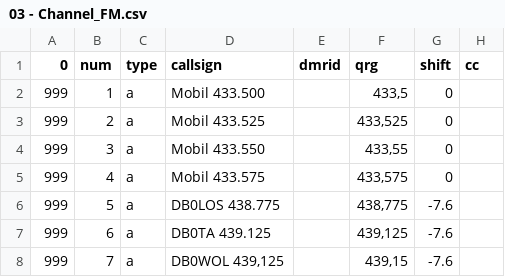
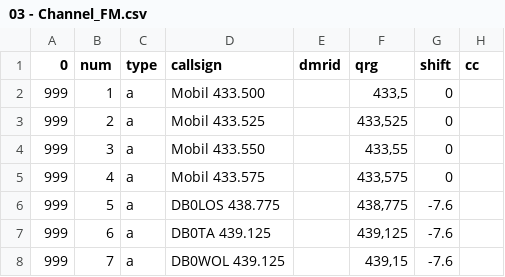
Before and after one commit to laemmy/PD365-BBCP, a CSV file: 03 - Channel_FM.csv, drawn as a sheet; only a part is shown; the diff names each change by its address in the sheet, - before the commit and + after, or states it on an @@ line.

```diff
--- a/03 - Channel_FM.csv
+++ b/03 - Channel_FM.csv
-D8 (callsign): DB0WOL 439,125
+D8 (callsign): DB0WOL 439.125
```
Also changed, not shown: 03 - Channel.csv, 05 - Zone.csv.
